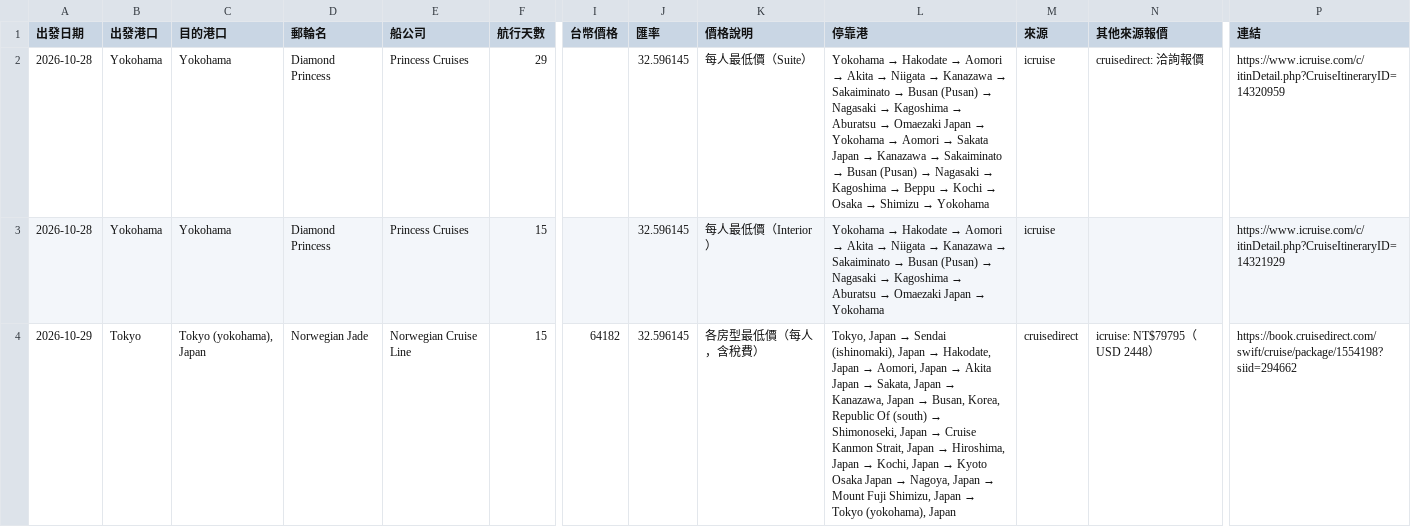
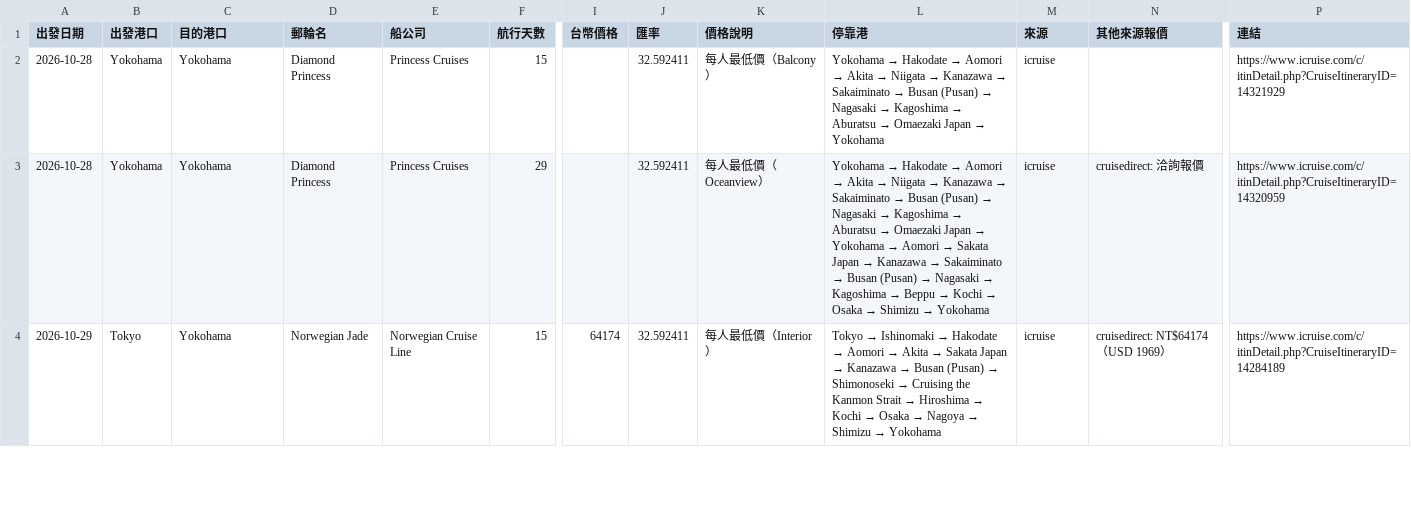
Before and after one commit to paladinlin1/cruise-deals, a CSV file: data/deals.csv, drawn as a sheet; only a part is shown, gaps mark what is left out; the diff covers the shown part only; the diff names each change by its address in the sheet, - before the commit and + after, or states it on an @@ line.

```diff
--- a/data/deals.csv
+++ b/data/deals.csv
-F2 (航行天數): 29
+F2 (航行天數): 15
-J2:J4 (匯率): 32.596145
+J2:J4 (匯率): 32.592411
-K2 (價格說明): 每人最低價（Suite）
+K2 (價格說明): 每人最低價（Balcony）
@@ L2 (停靠港): …→ Yokohama → Aomori → Sakata Japan → Kanazawa → Sakaiminato → Busan (Pusan) → Nagasaki → Kagoshima → Beppu → Kochi → Osaka → Shimizu → Yokohama → …→ Yokohama @@
-N2 (其他來源報價): cruisedirect: 洽詢報價
+N2 (其他來源報價): (empty)
-P2 (連結): https://www.icruise.com/c/itinDetail.php?CruiseItineraryID=14320959
+P2 (連結): https://www.icruise.com/c/itinDetail.php?CruiseItineraryID=14321929
-F3 (航行天數): 15
+F3 (航行天數): 29
-K3 (價格說明): 每人最低價（Interior）
+K3 (價格說明): 每人最低價（Oceanview）
@@ L3 (停靠港): …→ Yokohama → …→ Yokohama → Aomori → Sakata Japan → Kanazawa → Sakaiminato → Busan (Pusan) → Nagasaki → Kagoshima → Beppu → Kochi → Osaka → Shimizu → Yokohama @@
-N3 (其他來源報價): (empty)
+N3 (其他來源報價): cruisedirect: 洽詢報價
-P3 (連結): https://www.icruise.com/c/itinDetail.php?CruiseItineraryID=14321929
+P3 (連結): https://www.icruise.com/c/itinDetail.php?CruiseItineraryID=14320959
-C4 (目的港口): Tokyo (yokohama), Japan
+C4 (目的港口): Yokohama
-I4 (台幣價格): 64182
+I4 (台幣價格): 64174
-K4 (價格說明): 各房型最低價（每人，含稅費）
+K4 (價格說明): 每人最低價（Interior）
@@ L4 (停靠港): Tokyo, Japan → Sendai (ishinomaki), Japan → Hakodate, Japan → Aomori, Japan → Akita Japan → Sakata, Japan → Kanazawa, Japan → Busan, Korea, Republic Of (south) → Shimonoseki, Japan → Cruise Kanmon Strait, Japan → Hiroshima, Japan → Kochi, Japan → Kyoto Osaka Japan → Nagoya, Japan → Mount Fuji Shimizu, Japan → Tokyo (yokohama), Japan → Tokyo → Ishinomaki → Hakodate → Aomori → Akita → Sakata Japan → Kanazawa → Busan (Pusan) → Shimonoseki → Cruising the Kanmon Strait → Hiroshima → Kochi → Osaka → Nagoya → Shimizu → Yokohama @@
-M4 (來源): cruisedirect
+M4 (來源): icruise
-N4 (其他來源報價): icruise: NT$79795（USD 2448）
+N4 (其他來源報價): cruisedirect: NT$64174（USD 1969）
-P4 (連結): https://book.cruisedirect.com/swift/cruise/package/1554198?siid=294662
+P4 (連結): https://www.icruise.com/c/itinDetail.php?CruiseItineraryID=14284189
```
Also changed, not shown: 3 added rows and 62 edited cells elsewhere in this file, 3 other files.
